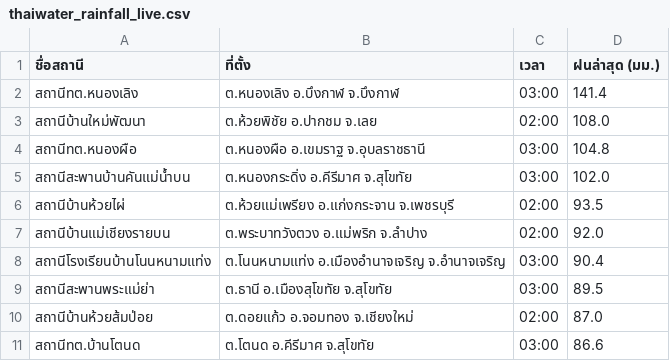
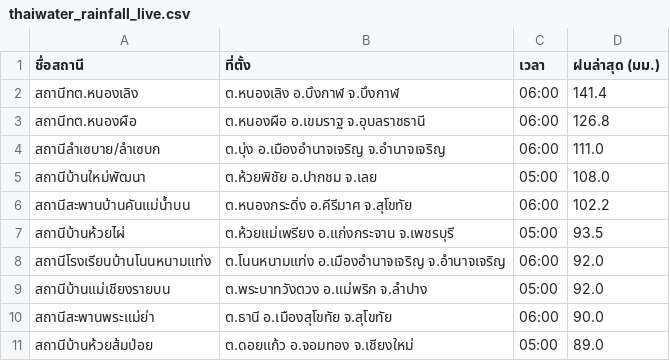
Before and after one commit to chaleeexez/scraper, a CSV file: thaiwater_rainfall_live.csv, drawn as a sheet.

```diff
--- a/thaiwater_rainfall_live.csv
+++ b/thaiwater_rainfall_live.csv
@@ -1,11 +1,11 @@
 ชื่อสถานี,ที่ตั้ง,เวลา,ฝนล่าสุด (มม.)
-สถานีทต.หนองเลิง,ต.หนองเลิง อ.บึงกาฬ จ.บึงกาฬ,03:00,141.4
-สถานีบ้านใหม่พัฒนา,ต.ห้วยพิชัย อ.ปากชม จ.เลย,02:00,108.0
-สถานีทต.หนองผือ,ต.หนองผือ อ.เขมราฐ จ.อุบลราชธานี,03:00,104.8
-สถานีสะพานบ้านคันแม่น้ำบน,ต.หนองกระดิ่ง อ.คีรีมาศ จ.สุโขทัย,03:00,102.0
-สถานีบ้านห้วยไผ่,ต.ห้วยแม่เพรียง อ.แก่งกระจาน จ.เพชรบุรี,02:00,93.5
-สถานีบ้านแม่เชียงรายบน,ต.พระบาทวังตวง อ.แม่พริก จ.ลำปาง,02:00,92.0
-สถานีโรงเรียนบ้านโนนหนามแท่ง,ต.โนนหนามแท่ง อ.เมืองอำนาจเจริญ จ.อำนาจเจริญ,03:00,90.4
-สถานีสะพานพระแม่ย่า,ต.ธานี อ.เมืองสุโขทัย จ.สุโขทัย,03:00,89.5
-สถานีบ้านห้วยส้มป่อย,ต.ดอยแก้ว อ.จอมทอง จ.เชียงใหม่,02:00,87.0
-สถานีทต.บ้านโตนด,ต.โตนด อ.คีรีมาศ จ.สุโขทัย,03:00,86.6
+สถานีทต.หนองเลิง,ต.หนองเลิง อ.บึงกาฬ จ.บึงกาฬ,06:00,141.4
+สถานีทต.หนองผือ,ต.หนองผือ อ.เขมราฐ จ.อุบลราชธานี,06:00,126.8
+สถานีลำเซบาย/ลำเซบก,ต.บุ่ง อ.เมืองอำนาจเจริญ จ.อำนาจเจริญ,06:00,111.0
+สถานีบ้านใหม่พัฒนา,ต.ห้วยพิชัย อ.ปากชม จ.เลย,05:00,108.0
+สถานีสะพานบ้านคันแม่น้ำบน,ต.หนองกระดิ่ง อ.คีรีมาศ จ.สุโขทัย,06:00,102.2
+สถานีบ้านห้วยไผ่,ต.ห้วยแม่เพรียง อ.แก่งกระจาน จ.เพชรบุรี,05:00,93.5
+สถานีโรงเรียนบ้านโนนหนามแท่ง,ต.โนนหนามแท่ง อ.เมืองอำนาจเจริญ จ.อำนาจเจริญ,06:00,92.0
+สถานีบ้านแม่เชียงรายบน,ต.พระบาทวังตวง อ.แม่พริก จ.ลำปาง,05:00,92.0
+สถานีสะพานพระแม่ย่า,ต.ธานี อ.เมืองสุโขทัย จ.สุโขทัย,06:00,90.0
+สถานีบ้านห้วยส้มป่อย,ต.ดอยแก้ว อ.จอมทอง จ.เชียงใหม่,05:00,89.0
```
